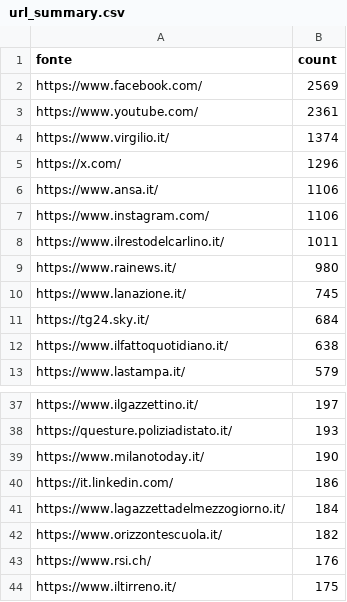
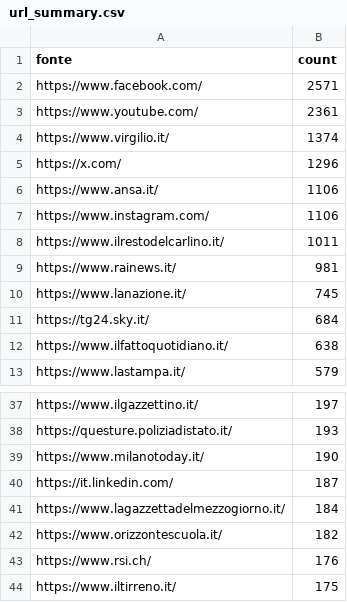
Before and after one commit to ondata/parole_che_uccidono, a CSV file: data/url_summary.csv, drawn as a sheet; only a part is shown, gaps mark what is left out; the diff covers the shown part only.

```diff
--- a/data/url_summary.csv
+++ b/data/url_summary.csv
@@ -1,3 +1,3 @@
 fonte,count
-https://www.facebook.com/,2569
+https://www.facebook.com/,2571
 https://www.youtube.com/,2361
@@ -8,3 +8,3 @@ https://www.instagram.com/,1106
 https://www.ilrestodelcarlino.it/,1011
-https://www.rainews.it/,980
+https://www.rainews.it/,981
 https://www.lanazione.it/,745
@@ -39,3 +39,3 @@ https://questure.poliziadistato.it/,193
 https://www.milanotoday.it/,190
-https://it.linkedin.com/,186
+https://it.linkedin.com/,187
 https://www.lagazzettadelmezzogiorno.it/,184
```
Also changed, not shown: 6 added rows and 5 removed rows elsewhere in this file, 1 other file.
